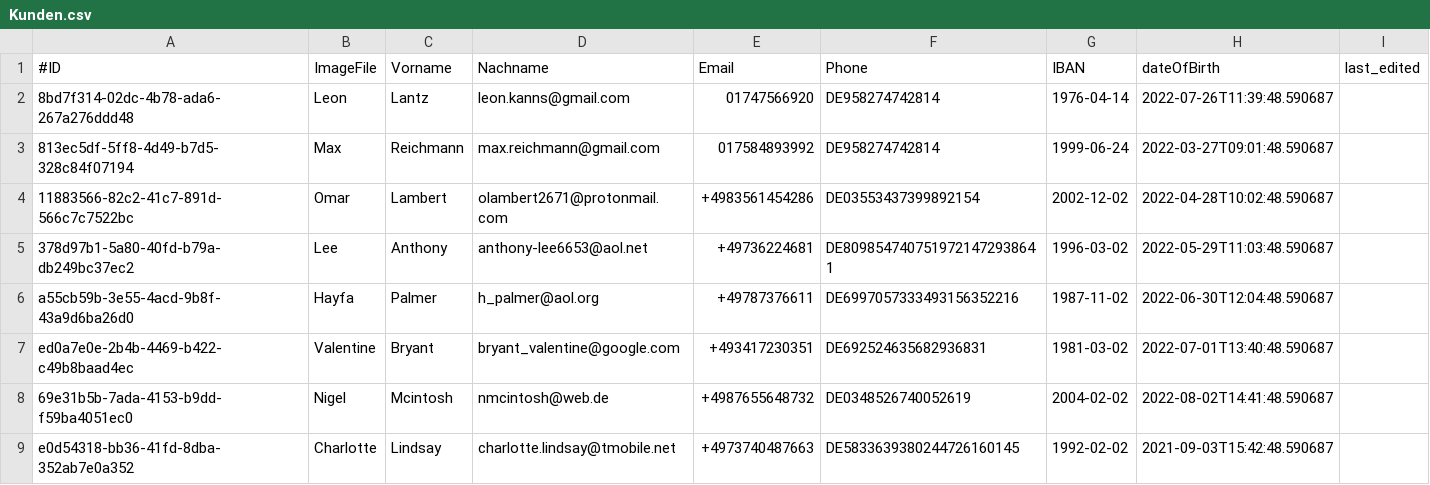
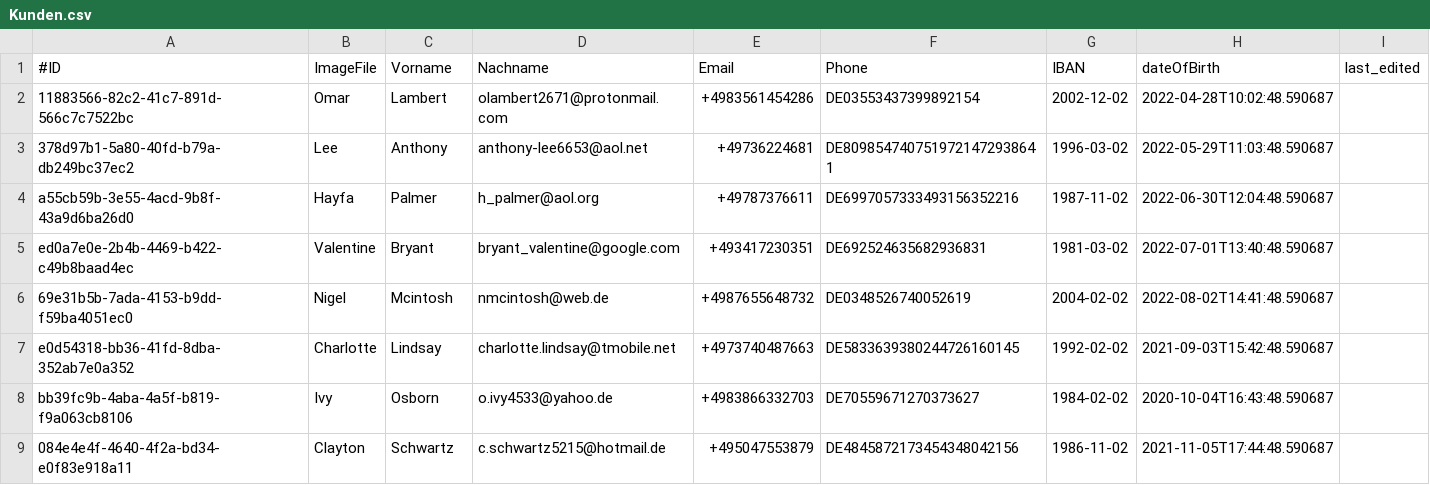
Before and after one commit to LeonLantz/DHBW_SWE_2022_CarsharingApp, a CSV file: src/main/resources/CSVFiles/Kunden.csv, drawn as a sheet; only a part is shown; the shorter side is filled out with more unchanged rows.

```diff
--- a/src/main/resources/CSVFiles/Kunden.csv
+++ b/src/main/resources/CSVFiles/Kunden.csv
@@ -1,4 +1,2 @@
 #ID;ImageFile;Vorname;Nachname;Email;Phone;IBAN;dateOfBirth;last_edited;
-8bd7f314-02dc-4b78-ada6-267a276ddd48;Leon;Lantz;leon.kanns@gmail.com;01747566920;DE958274742814;1976-04-14;2022-07-26T11:39:48.590687;
-813ec5df-5ff8-4d49-b7d5-328c84f07194;Max;Reichmann;max.reichmann@gmail.com;017584893992;DE958274742814;1999-06-24;2022-03-27T09:01:48.590687;
 11883566-82c2-41c7-891d-566c7c7522bc;Omar;Lambert;olambert2671@protonmail.com;+4983561454286;DE03553437399892154;2002-12-02;2022-04-28T10:02:48.590687;
```
Also changed, not shown: src/main/resources/CSVFiles/Bilder.csv, src/main/resources/CSVFiles/Buchungen.csv, 5 other files.
